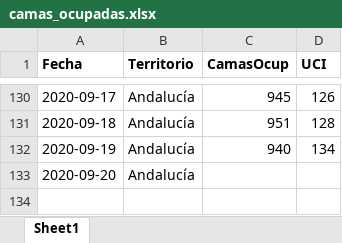
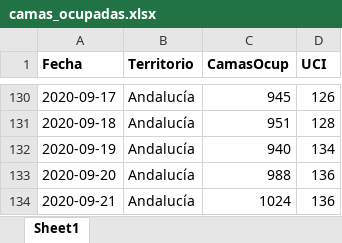
Before and after one commit to Pakillo/COVID19-Andalucia, an Excel workbook: datos/camas_ocupadas.xlsx, sheet Sheet1, drawn as a sheet; only a part is shown, gaps mark what is left out; values as stored, in another font and other column widths than the file's, no borders; the diff names each change by its address in the sheet, - before the commit and + after, or states it on an @@ line.

```diff
--- a/datos/camas_ocupadas.xlsx (sheet Sheet1)
+++ b/datos/camas_ocupadas.xlsx (sheet Sheet1)
-C133 (CamasOcup): (empty)
+C133 (CamasOcup): 988
-D133 (UCI): (empty)
+D133 (UCI): 136
+row 134: 2020-09-21 | Andalucía | 1024 | 136
```
Also changed, not shown: 33 other files.
